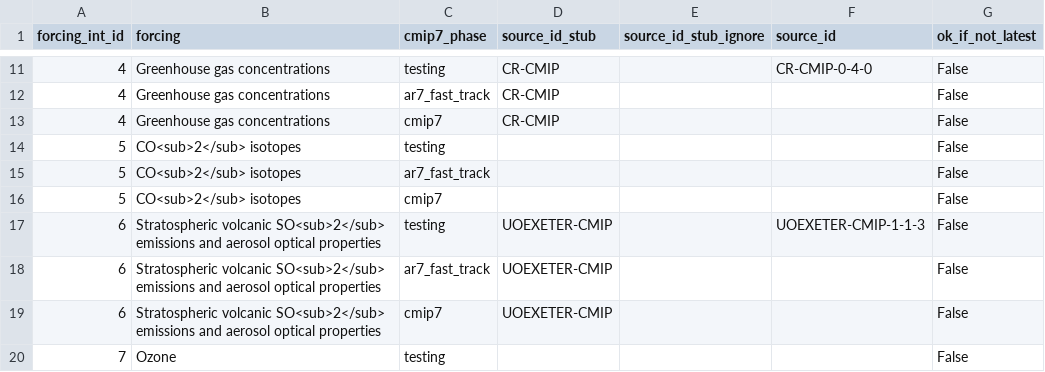
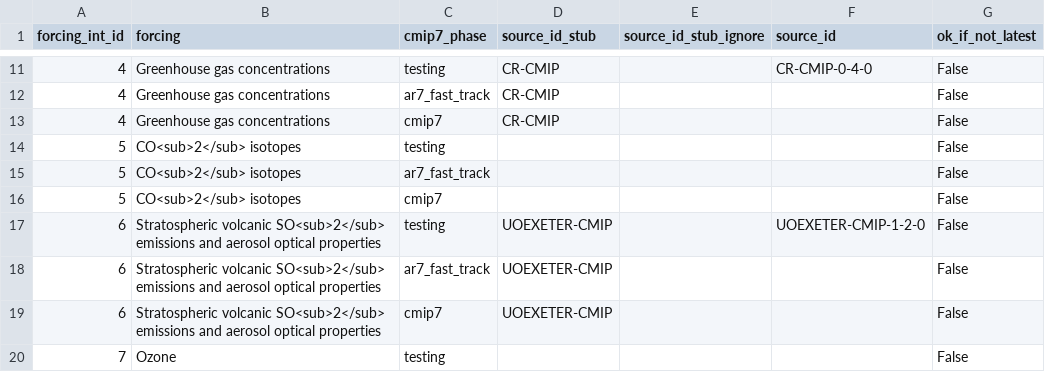
Before and after one commit to PCMDI/input4MIPs_CVs, a CSV file: docs/dataset-overviews/cmip7_phases_source_ids.csv, drawn as a sheet; only a part is shown, gaps mark what is left out.

```diff
--- a/docs/dataset-overviews/cmip7_phases_source_ids.csv
+++ b/docs/dataset-overviews/cmip7_phases_source_ids.csv
@@ -16,3 +16,3 @@ forcing_int_id,forcing,cmip7_phase,source_id_stub,source_id_stub_ignore,source_i
 5,CO<sub>2</sub> isotopes,cmip7,,,,False
-6,Stratospheric volcanic SO<sub>2</sub> emissions and aerosol optical properties,testing,UOEXETER-CMIP,,UOEXETER-CMIP-1-1-3,False
+6,Stratospheric volcanic SO<sub>2</sub> emissions and aerosol optical properties,testing,UOEXETER-CMIP,,UOEXETER-CMIP-1-2-0,False
 6,Stratospheric volcanic SO<sub>2</sub> emissions and aerosol optical properties,ar7_fast_track,UOEXETER-CMIP,,,False
```
Also changed, not shown: 7 other files.
